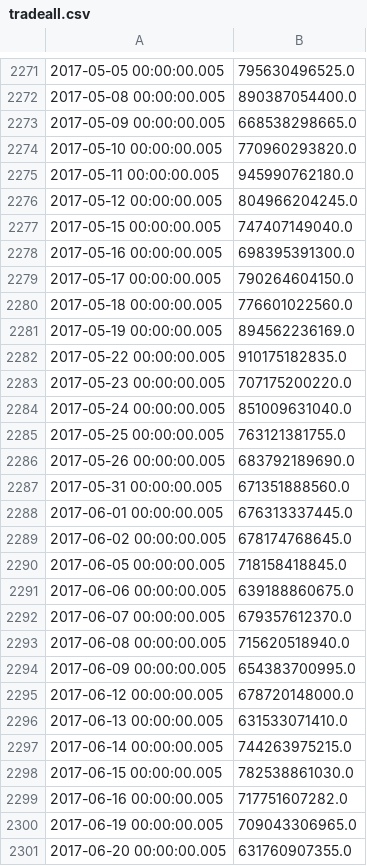
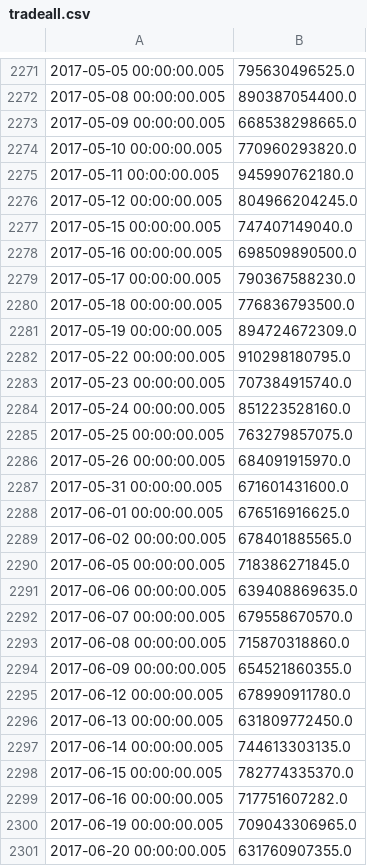
Before and after one commit to wdy0401/stmg, a CSV file: data/tradeall.csv, drawn as a sheet; only a part is shown, gaps mark what is left out; the diff covers the shown part only.

```diff
--- a/data/tradeall.csv
+++ b/data/tradeall.csv
@@ -2277,23 +2277,23 @@
 2017-05-15 00:00:00.005,747407149040.0
-2017-05-16 00:00:00.005,698395391300.0
-2017-05-17 00:00:00.005,790264604150.0
-2017-05-18 00:00:00.005,776601022560.0
-2017-05-19 00:00:00.005,894562236169.0
-2017-05-22 00:00:00.005,910175182835.0
-2017-05-23 00:00:00.005,707175200220.0
-2017-05-24 00:00:00.005,851009631040.0
-2017-05-25 00:00:00.005,763121381755.0
-2017-05-26 00:00:00.005,683792189690.0
-2017-05-31 00:00:00.005,671351888560.0
-2017-06-01 00:00:00.005,676313337445.0
-2017-06-02 00:00:00.005,678174768645.0
-2017-06-05 00:00:00.005,718158418845.0
-2017-06-06 00:00:00.005,639188860675.0
-2017-06-07 00:00:00.005,679357612370.0
-2017-06-08 00:00:00.005,715620518940.0
-2017-06-09 00:00:00.005,654383700995.0
-2017-06-12 00:00:00.005,678720148000.0
-2017-06-13 00:00:00.005,631533071410.0
-2017-06-14 00:00:00.005,744263975215.0
-2017-06-15 00:00:00.005,782538861030.0
+2017-05-16 00:00:00.005,698509890500.0
+2017-05-17 00:00:00.005,790367588230.0
+2017-05-18 00:00:00.005,776836793500.0
+2017-05-19 00:00:00.005,894724672309.0
+2017-05-22 00:00:00.005,910298180795.0
+2017-05-23 00:00:00.005,707384915740.0
+2017-05-24 00:00:00.005,851223528160.0
+2017-05-25 00:00:00.005,763279857075.0
+2017-05-26 00:00:00.005,684091915970.0
+2017-05-31 00:00:00.005,671601431600.0
+2017-06-01 00:00:00.005,676516916625.0
+2017-06-02 00:00:00.005,678401885565.0
+2017-06-05 00:00:00.005,718386271845.0
+2017-06-06 00:00:00.005,639408869635.0
+2017-06-07 00:00:00.005,679558670570.0
+2017-06-08 00:00:00.005,715870318860.0
+2017-06-09 00:00:00.005,654521860355.0
+2017-06-12 00:00:00.005,678990911780.0
+2017-06-13 00:00:00.005,631809772450.0
+2017-06-14 00:00:00.005,744613303135.0
+2017-06-15 00:00:00.005,782774335370.0
 2017-06-16 00:00:00.005,717751607282.0
```
Also changed, not shown: 5 added rows and 1 edited cell elsewhere in this file, data/positionall.csv, 9 other files.
